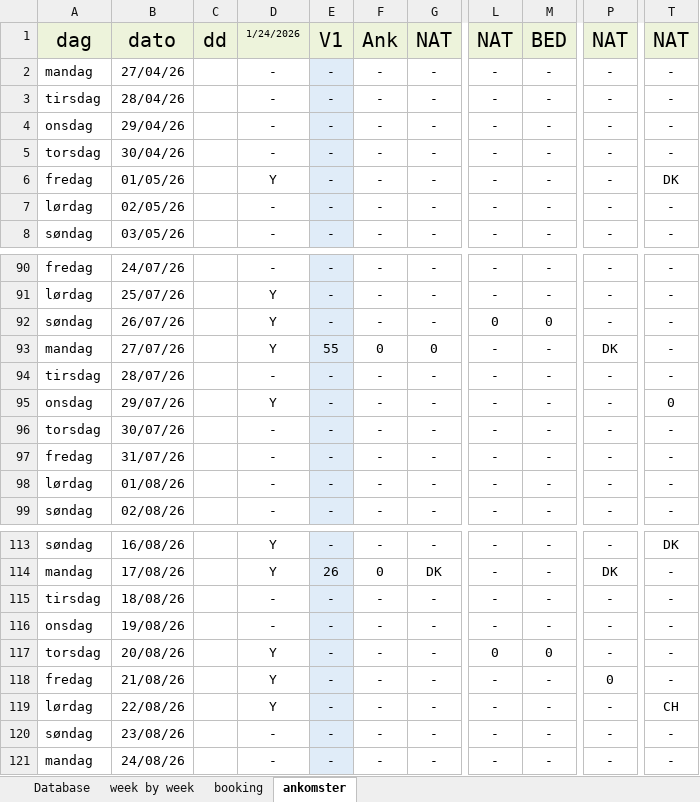
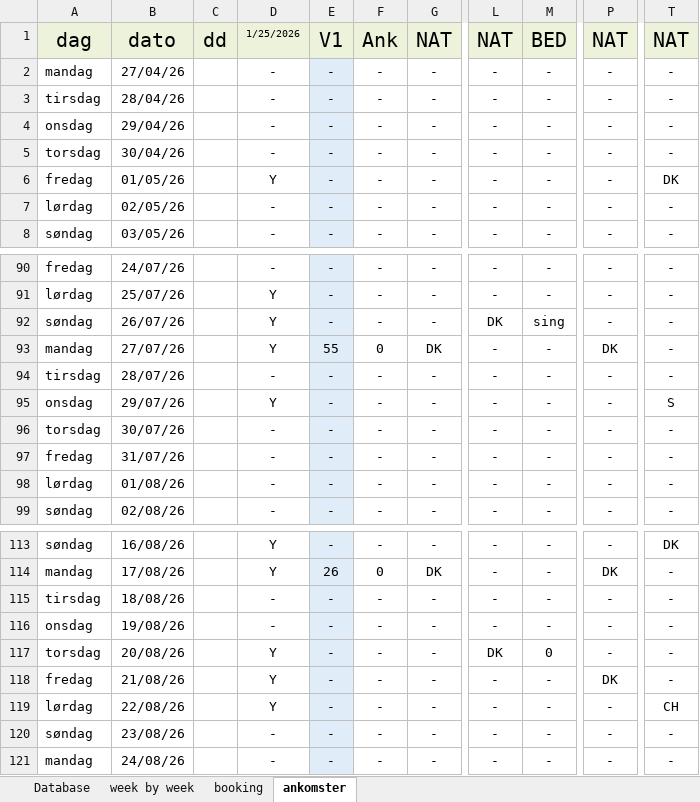
Before and after one commit to Hammerknuden/HK-portal10, an Excel workbook: 2026_BOOKING 10.xlsx, sheet ankomster, drawn as a sheet; only a part is shown, gaps mark what is left out; values as stored, in another font and other column widths than the file's, no borders; the diff names each change by its address in the sheet, - before the commit and + after, or states it on an @@ line.

```diff
--- a/2026_BOOKING 10.xlsx (sheet ankomster)
+++ b/2026_BOOKING 10.xlsx (sheet ankomster)
-D1: 1/24/2026
+D1: 1/25/2026
-L92: 0
+L92: DK
-M92: 0
+M92: sing
-G93: 0
+G93: DK
-T95: 0
+T95: S
-L117: 0
+L117: DK
-P118: 0
+P118: DK
```
Also changed, not shown: sheet Database, sheet booking, sheet week by week, charts or pictures.
